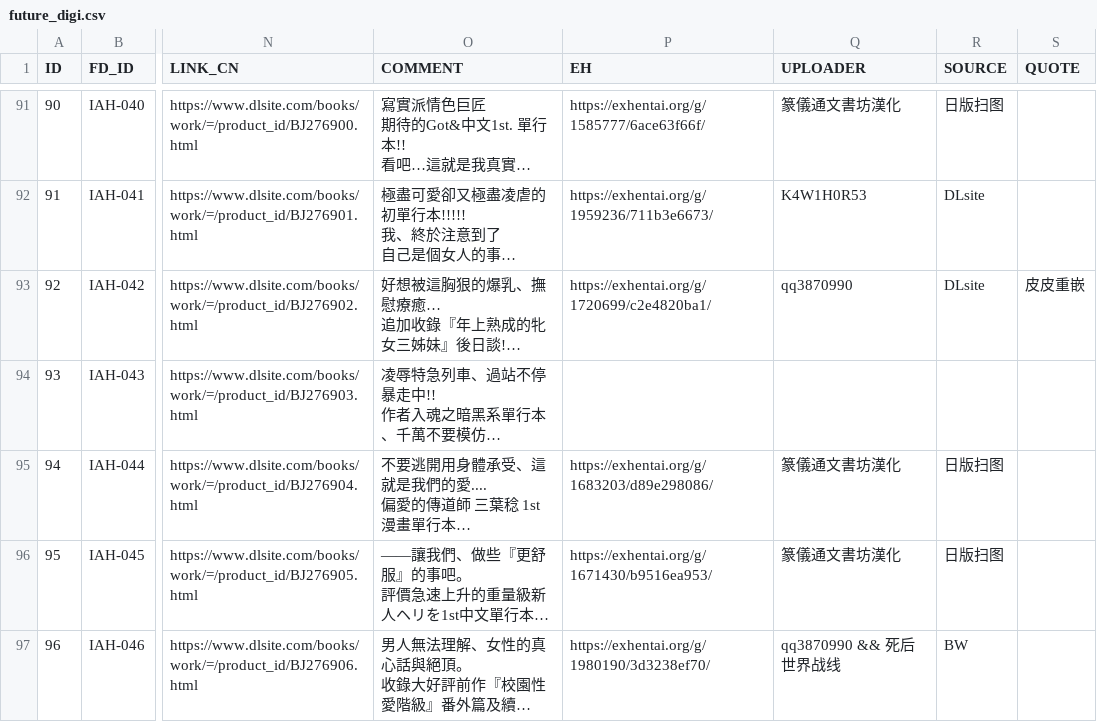
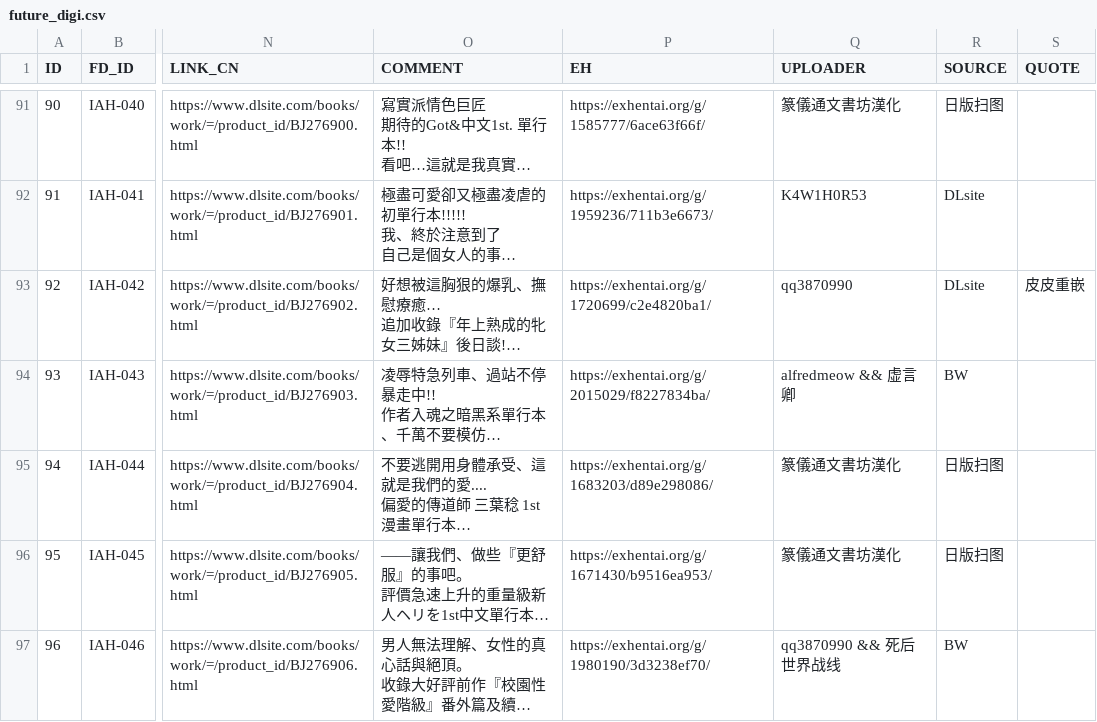
Before and after one commit to K4W1H0R53/tankoubon, a CSV file: future_digi.csv, drawn as a sheet; only a part is shown, gaps mark what is left out; long unchanged cells end in …; the diff covers the shown part only; the diff names each change by its address in the sheet, - before the commit and + after, or states it on an @@ line.

Commit message:
Update future_digi.csv

```diff
--- a/future_digi.csv
+++ b/future_digi.csv
-P94 (EH): (empty)
+P94 (EH): https://exhentai.org/g/2015029/f8227834ba/
-Q94 (UPLOADER): (empty)
+Q94 (UPLOADER): alfredmeow && 虚言卿
-R94 (SOURCE): (empty)
+R94 (SOURCE): BW
```
Also changed, not shown: 1 added row and 4 edited cells elsewhere in this file.
